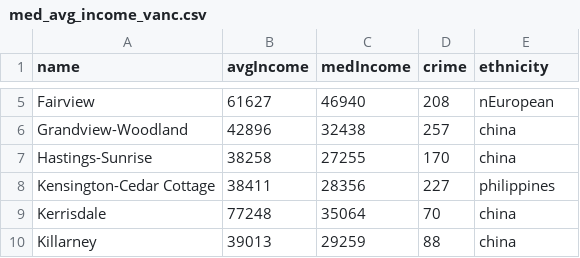
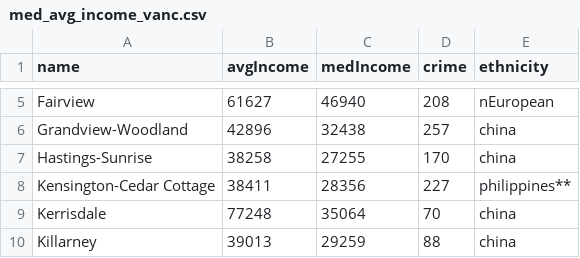
Before and after one commit to eivannisperos/IAT355-A4, a CSV file: data/med_avg_income_vanc.csv, drawn as a sheet; only a part is shown, gaps mark what is left out.

Commit message:
final push
created shit ton of data sets
made bargraphs for comparison

```diff
--- a/data/med_avg_income_vanc.csv
+++ b/data/med_avg_income_vanc.csv
@@ -7,3 +7,3 @@ Grandview-Woodland,42896,32438,257,china
 Hastings-Sunrise,38258,27255,170,china
-Kensington-Cedar Cottage,38411,28356,227,philippines
+Kensington-Cedar Cottage,38411,28356,227,philippines**
 Kerrisdale,77248,35064,70,china
```
Also changed, not shown: 18 other files.
